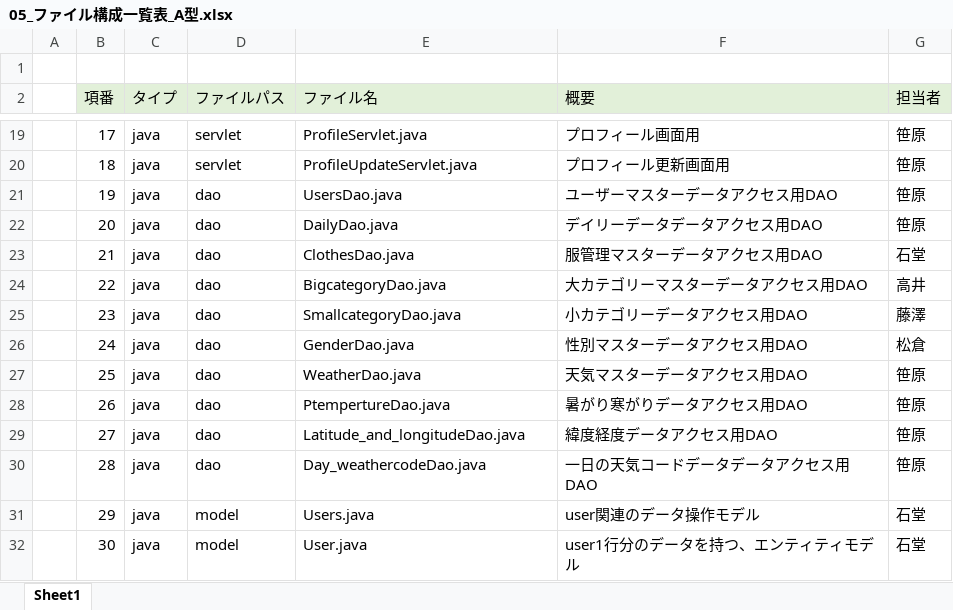
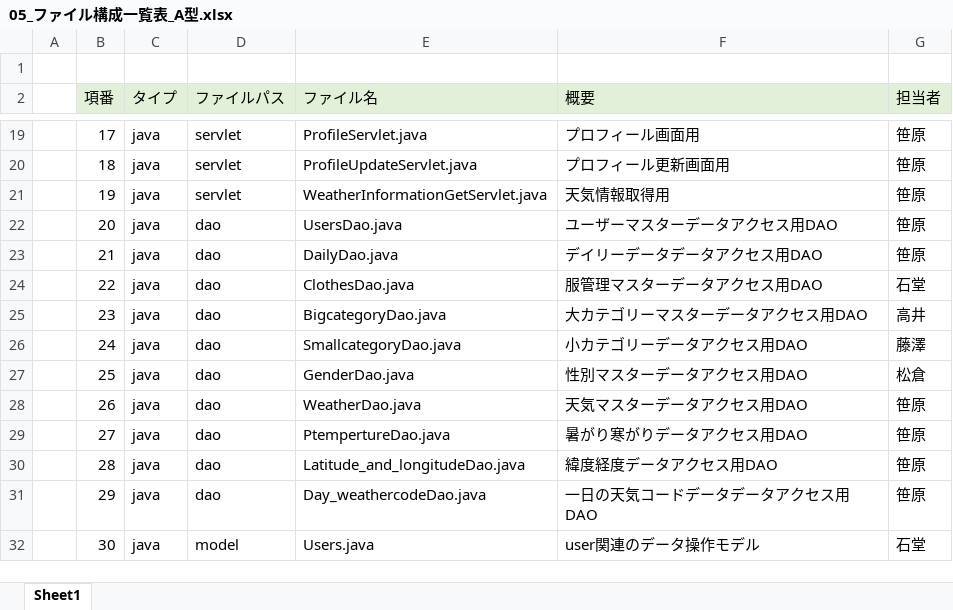
Before and after one commit to dojo2023/C-4, an Excel workbook: doc/05_ファイル構成一覧表_A型.xlsx, sheet Sheet1, drawn as a sheet; only a part is shown, gaps mark what is left out; values as stored, in another font and other column widths than the file's, no borders; the diff covers the shown part only; the diff names each change by its address in the sheet, - before the commit and + after, or states it on an @@ line.

Commit message:
ファイル構成.SQL変更

```diff
--- a/doc/05_ファイル構成一覧表_A型.xlsx (sheet Sheet1)
+++ b/doc/05_ファイル構成一覧表_A型.xlsx (sheet Sheet1)
-D21 (ファイルパス): dao
+D21 (ファイルパス): servlet
-E21 (ファイル名): UsersDao.java
+E21 (ファイル名): WeatherInformationGetServlet.java
-F21 (概要): ユーザーマスターデータアクセス用DAO
+F21 (概要): 天気情報取得用
-E22 (ファイル名): DailyDao.java
+E22 (ファイル名): UsersDao.java
-F22 (概要): デイリーデータデータアクセス用DAO
+F22 (概要): ユーザーマスターデータアクセス用DAO
-E23 (ファイル名): ClothesDao.java
+E23 (ファイル名): DailyDao.java
-F23 (概要): 服管理マスターデータアクセス用DAO
+F23 (概要): デイリーデータデータアクセス用DAO
-G23 (担当者): 石堂
+G23 (担当者): 笹原
-E24 (ファイル名): BigcategoryDao.java
+E24 (ファイル名): ClothesDao.java
-F24 (概要): 大カテゴリーマスターデータアクセス用DAO
+F24 (概要): 服管理マスターデータアクセス用DAO
-G24 (担当者): 高井
+G24 (担当者): 石堂
-E25 (ファイル名): SmallcategoryDao.java
+E25 (ファイル名): BigcategoryDao.java
-F25 (概要): 小カテゴリーデータアクセス用DAO
+F25 (概要): 大カテゴリーマスターデータアクセス用DAO
-G25 (担当者): 藤澤
+G25 (担当者): 高井
-E26 (ファイル名): GenderDao.java
+E26 (ファイル名): SmallcategoryDao.java
-F26 (概要): 性別マスターデータアクセス用DAO
+F26 (概要): 小カテゴリーデータアクセス用DAO
-G26 (担当者): 松倉
+G26 (担当者): 藤澤
-E27 (ファイル名): WeatherDao.java
+E27 (ファイル名): GenderDao.java
-F27 (概要): 天気マスターデータアクセス用DAO
+F27 (概要): 性別マスターデータアクセス用DAO
-G27 (担当者): 笹原
+G27 (担当者): 松倉
-E28 (ファイル名): PtempertureDao.java
+E28 (ファイル名): WeatherDao.java
-F28 (概要): 暑がり寒がりデータアクセス用DAO
+F28 (概要): 天気マスターデータアクセス用DAO
-E29 (ファイル名): Latitude_and_longitudeDao.java
+E29 (ファイル名): PtempertureDao.java
-F29 (概要): 緯度経度データアクセス用DAO
+F29 (概要): 暑がり寒がりデータアクセス用DAO
-E30 (ファイル名): Day_weathercodeDao.java
+E30 (ファイル名): Latitude_and_longitudeDao.java
-F30 (概要): 一日の天気コードデータデータアクセス用DAO
+F30 (概要): 緯度経度データアクセス用DAO
-D31 (ファイルパス): model
+D31 (ファイルパス): dao
-E31 (ファイル名): Users.java
+E31 (ファイル名): Day_weathercodeDao.java
-F31 (概要): user関連のデータ操作モデル
+F31 (概要): 一日の天気コードデータデータアクセス用DAO
-G31 (担当者): 石堂
+G31 (担当者): 笹原
-E32 (ファイル名): User.java
+E32 (ファイル名): Users.java
-F32 (概要): user1行分のデータを持つ、エンティティモデル
+F32 (概要): user関連のデータ操作モデル
```
Also changed, not shown: 2 added rows and 193 edited cells elsewhere in this sheet, formulas that keep their value, doc/04_DB定義書_A型.xlsx, 3 other files.
